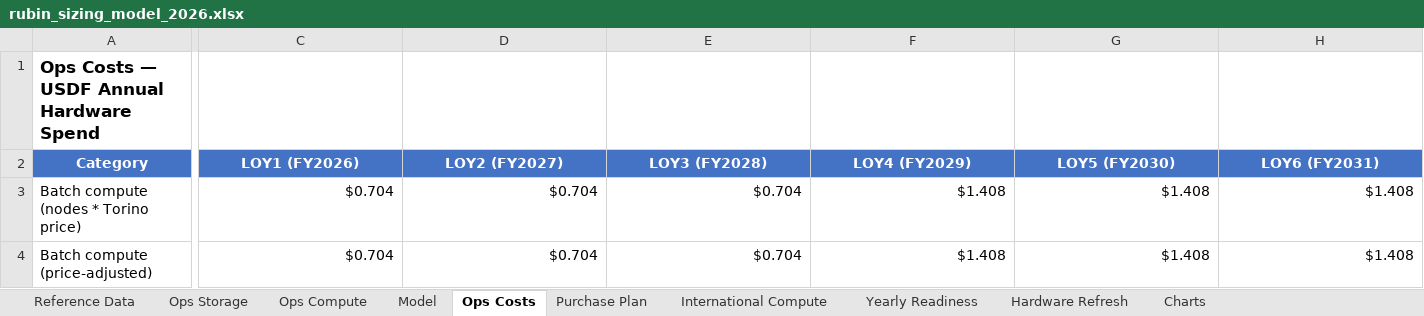
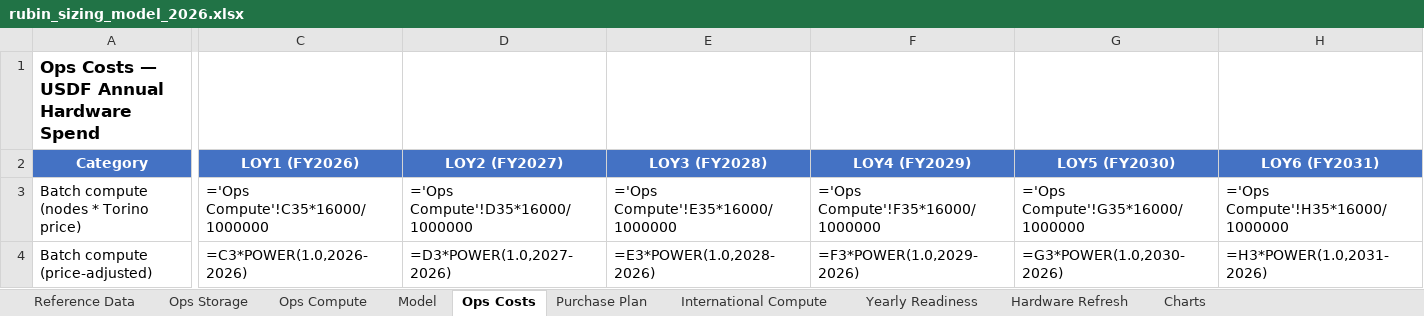
Before and after one commit to lsst/rubin-sizing-model, an Excel workbook: rubin_sizing_model_2026.xlsx, sheet Ops Costs, drawn as a sheet; only a part is shown, gaps mark what is left out; values as stored, in another font and other column widths than the file's, no borders; formulas without a stored value are shown as written; the diff covers the shown part only; the diff names each change by its address in the sheet, - before the commit and + after, or states it on an @@ line.

```diff
--- a/rubin_sizing_model_2026.xlsx (sheet Ops Costs)
+++ b/rubin_sizing_model_2026.xlsx (sheet Ops Costs)
-C3 (LOY1 (FY2026)): $0.704
+C3 (LOY1 (FY2026)): ='Ops Compute'!C35*16000/1000000
-D3 (LOY2 (FY2027)): $0.704
+D3 (LOY2 (FY2027)): ='Ops Compute'!D35*16000/1000000
-E3 (LOY3 (FY2028)): $0.704
+E3 (LOY3 (FY2028)): ='Ops Compute'!E35*16000/1000000
-F3 (LOY4 (FY2029)): $1.408
+F3 (LOY4 (FY2029)): ='Ops Compute'!F35*16000/1000000
-G3 (LOY5 (FY2030)): $1.408
+G3 (LOY5 (FY2030)): ='Ops Compute'!G35*16000/1000000
-H3 (LOY6 (FY2031)): $1.408
+H3 (LOY6 (FY2031)): ='Ops Compute'!H35*16000/1000000
-C4 (LOY1 (FY2026)): $0.704
+C4 (LOY1 (FY2026)): =C3*POWER(1.0,2026-2026)
-D4 (LOY2 (FY2027)): $0.704
+D4 (LOY2 (FY2027)): =D3*POWER(1.0,2027-2026)
-E4 (LOY3 (FY2028)): $0.704
+E4 (LOY3 (FY2028)): =E3*POWER(1.0,2028-2026)
-F4 (LOY4 (FY2029)): $1.408
+F4 (LOY4 (FY2029)): =F3*POWER(1.0,2029-2026)
-G4 (LOY5 (FY2030)): $1.408
+G4 (LOY5 (FY2030)): =G3*POWER(1.0,2030-2026)
-H4 (LOY6 (FY2031)): $1.408
+H4 (LOY6 (FY2031)): =H3*POWER(1.0,2031-2026)
```
Also changed, not shown: 176 edited cells elsewhere in this sheet, sheet Ops Compute, sheet Charts, sheet International Compute, sheet Purchase Plan, sheet Ops Storage, sheet Hardware Refresh, 2 more sheets, charts or pictures, rubin_usdf_model_2026_condensed.xlsx, 1 other file.
